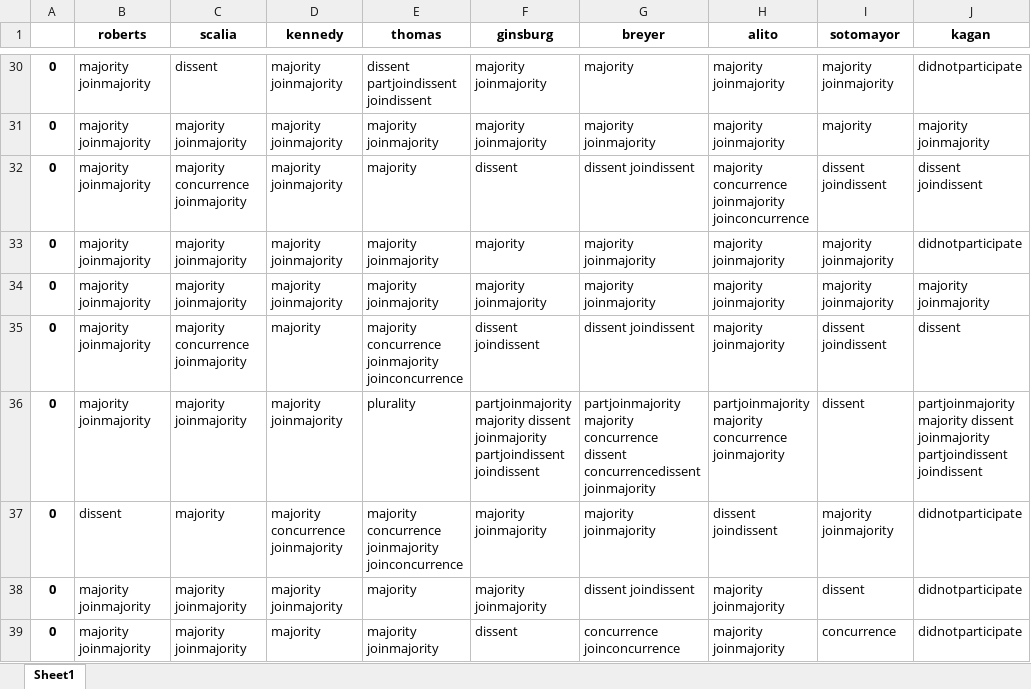
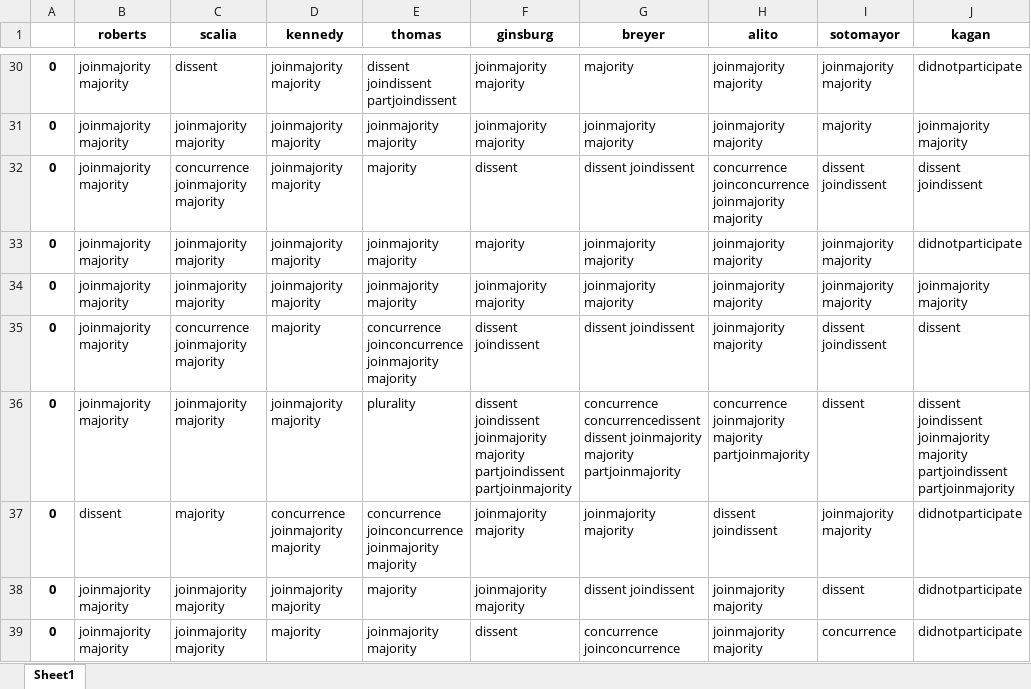
Before and after one commit to azdaly/SupremeCourtRepo, an Excel workbook: opinions/parsed_wiki_data/2010.xlsx, sheet Sheet1, drawn as a sheet; only a part is shown, gaps mark what is left out; values as stored, in another font and other column widths than the file's, no borders; the diff covers the shown part only; the diff names each change by its address in the sheet, - before the commit and + after, or states it on an @@ line.

```diff
--- a/opinions/parsed_wiki_data/2010.xlsx (sheet Sheet1)
+++ b/opinions/parsed_wiki_data/2010.xlsx (sheet Sheet1)
-B30:B36 (roberts): majority joinmajority
+B30:B36 (roberts): joinmajority majority
-D30:D34 (kennedy): majority joinmajority
+D30:D34 (kennedy): joinmajority majority
-E30 (thomas): dissent partjoindissent joindissent
+E30 (thomas): dissent joindissent partjoindissent
-F30:F31 (ginsburg): majority joinmajority
+F30:F31 (ginsburg): joinmajority majority
-H30:H31 (alito): majority joinmajority
+H30:H31 (alito): joinmajority majority
-I30 (sotomayor): majority joinmajority
+I30 (sotomayor): joinmajority majority
-C31 (scalia): majority joinmajority
+C31 (scalia): joinmajority majority
-E31 (thomas): majority joinmajority
+E31 (thomas): joinmajority majority
-G31 (breyer): majority joinmajority
+G31 (breyer): joinmajority majority
-J31 (kagan): majority joinmajority
+J31 (kagan): joinmajority majority
-C32 (scalia): majority concurrence joinmajority
+C32 (scalia): concurrence joinmajority majority
-H32 (alito): majority concurrence joinmajority joinconcurrence
+H32 (alito): concurrence joinconcurrence joinmajority majority
-C33:C34 (scalia): majority joinmajority
+C33:C34 (scalia): joinmajority majority
-E33:E34 (thomas): majority joinmajority
+E33:E34 (thomas): joinmajority majority
-G33:G34 (breyer): majority joinmajority
+G33:G34 (breyer): joinmajority majority
-H33:H35 (alito): majority joinmajority
+H33:H35 (alito): joinmajority majority
-I33:I34 (sotomayor): majority joinmajority
+I33:I34 (sotomayor): joinmajority majority
-F34 (ginsburg): majority joinmajority
+F34 (ginsburg): joinmajority majority
-J34 (kagan): majority joinmajority
+J34 (kagan): joinmajority majority
-C35 (scalia): majority concurrence joinmajority
+C35 (scalia): concurrence joinmajority majority
-E35 (thomas): majority concurrence joinmajority joinconcurrence
+E35 (thomas): concurrence joinconcurrence joinmajority majority
-C36 (scalia): majority joinmajority
+C36 (scalia): joinmajority majority
-D36 (kennedy): majority joinmajority
+D36 (kennedy): joinmajority majority
-F36 (ginsburg): partjoinmajority majority dissent joinmajority partjoindissent joindissent
+F36 (ginsburg): dissent joindissent joinmajority majority partjoindissent partjoinmajority
-G36 (breyer): partjoinmajority majority concurrence dissent concurrencedissent joinmajority
+G36 (breyer): concurrence concurrencedissent dissent joinmajority majority partjoinmajority
-H36 (alito): partjoinmajority majority concurrence joinmajority
+H36 (alito): concurrence joinmajority majority partjoinmajority
-J36 (kagan): partjoinmajority majority dissent joinmajority partjoindissent joindissent
+J36 (kagan): dissent joindissent joinmajority majority partjoindissent partjoinmajority
-D37 (kennedy): majority concurrence joinmajority
+D37 (kennedy): concurrence joinmajority majority
-E37 (thomas): majority concurrence joinmajority joinconcurrence
+E37 (thomas): concurrence joinconcurrence joinmajority majority
-F37:F38 (ginsburg): majority joinmajority
+F37:F38 (ginsburg): joinmajority majority
-G37 (breyer): majority joinmajority
+G37 (breyer): joinmajority majority
-I37 (sotomayor): majority joinmajority
+I37 (sotomayor): joinmajority majority
-B38:B39 (roberts): majority joinmajority
+B38:B39 (roberts): joinmajority majority
-C38:C39 (scalia): majority joinmajority
+C38:C39 (scalia): joinmajority majority
-D38 (kennedy): majority joinmajority
+D38 (kennedy): joinmajority majority
-H38:H39 (alito): majority joinmajority
+H38:H39 (alito): joinmajority majority
-E39 (thomas): majority joinmajority
+E39 (thomas): joinmajority majority
```
Also changed, not shown: 458 edited cells elsewhere in this sheet, opinions/parsed_wiki_data/1999.xlsx, opinions/parsed_wiki_data/2003.xlsx, 24 other files.
